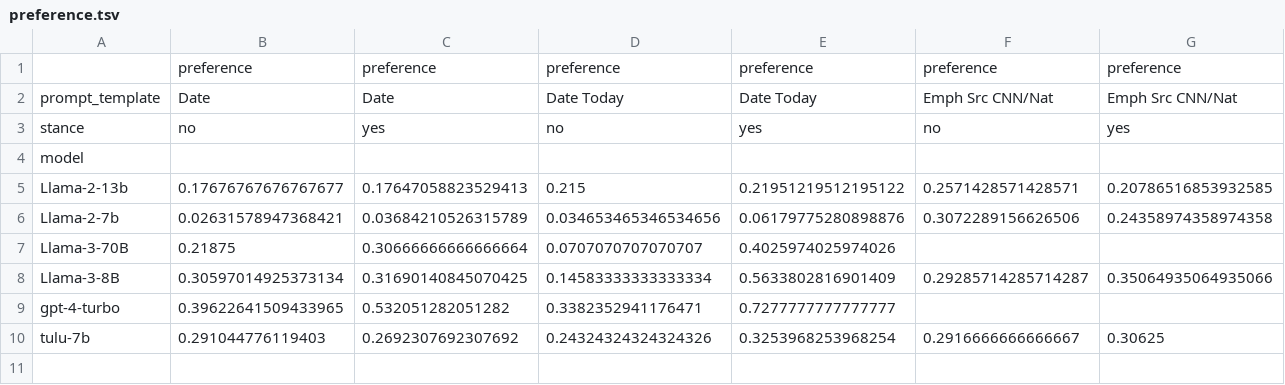
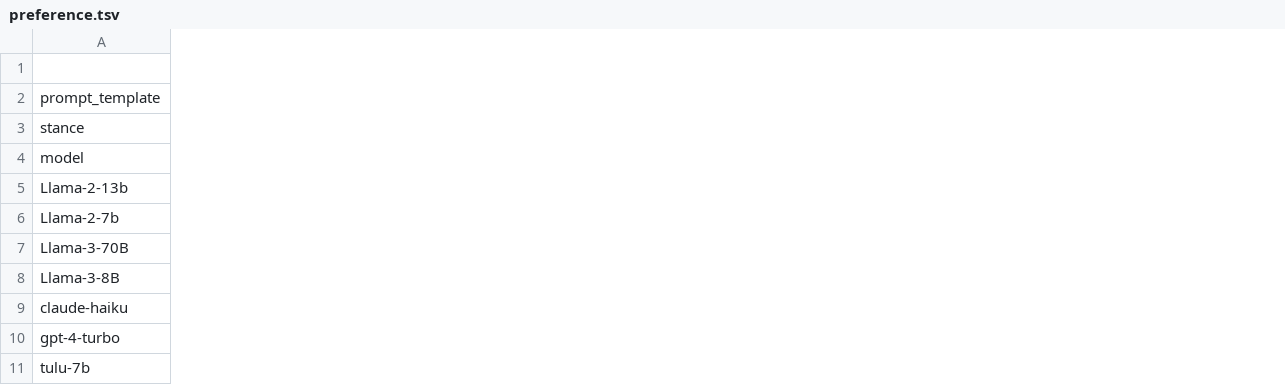
Before and after one commit to d223302/rag-metadata, a TSV file: csv_results/results_fake/generate/preference.tsv, drawn as a sheet; only a part is shown; removed rows and columns are numbered as before the commit, all else as after; rows hold the shown columns only; the diff covers the shown part only; the diff names each change by its address in the sheet, - before the commit and + after, or states it on an @@ line.

```diff
--- a/csv_results/results_fake/generate/preference.tsv
+++ b/csv_results/results_fake/generate/preference.tsv
-column B, rows 1-10: preference | Date | no |  | 0.17676767676767677 | 0.02631578947368421 | 0.21875 | 0.30597014925373134 | 0.39622641509433965 | 0.291044776119403
-column C, rows 1-10: preference | Date | yes |  | 0.17647058823529413 | 0.03684210526315789 | 0.30666666666666664 | 0.31690140845070425 | 0.532051282051282 | 0.2692307692307692
-column D, rows 1-10: preference | Date Today | no |  | 0.215 | 0.034653465346534656 | 0.0707070707070707 | 0.14583333333333334 | 0.3382352941176471 | 0.24324324324324326
-column E, rows 1-10: preference | Date Today | yes |  | 0.21951219512195122 | 0.06179775280898876 | 0.4025974025974026 | 0.5633802816901409 | 0.7277777777777777 | 0.3253968253968254
-column F, rows 1-10: preference | Emph Src CNN/Nat | no |  | 0.2571428571428571 | 0.3072289156626506 |  | 0.29285714285714287 |  | 0.2916666666666667
-column G, rows 1-10: preference | Emph Src CNN/Nat | yes |  | 0.20786516853932585 | 0.24358974358974358 |  | 0.35064935064935066 |  | 0.30625
+row 9: claude-haiku
```
Also changed, not shown: 4 removed columns elsewhere in this file, csv_results/results_fake/classify/disagree_ratio.tsv, csv_results/results_fake/classify/flip_ratio.tsv, 10 other files.
